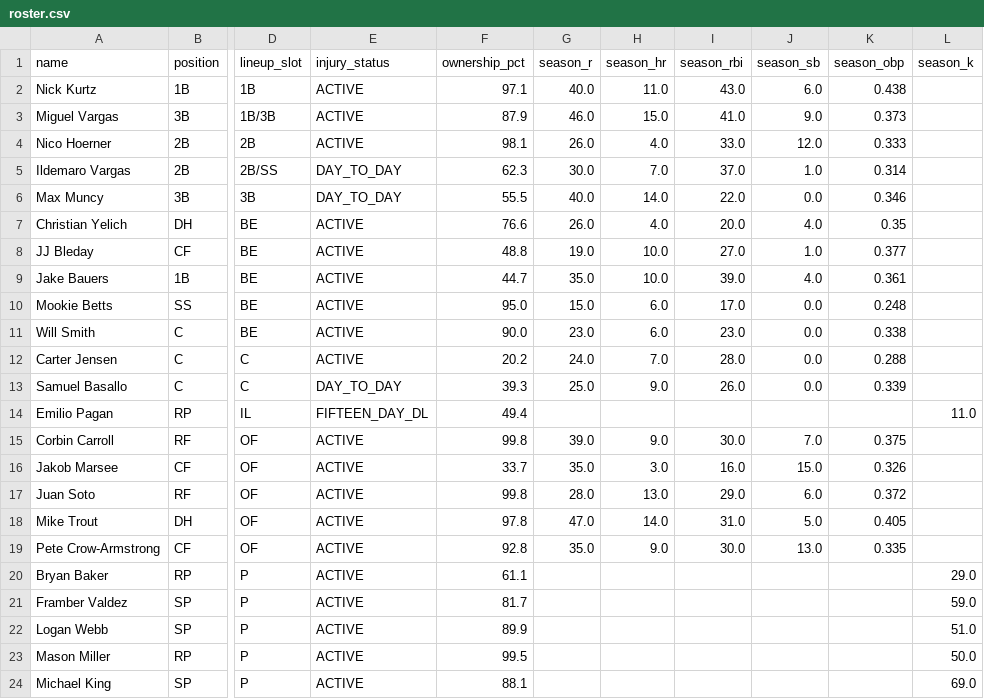
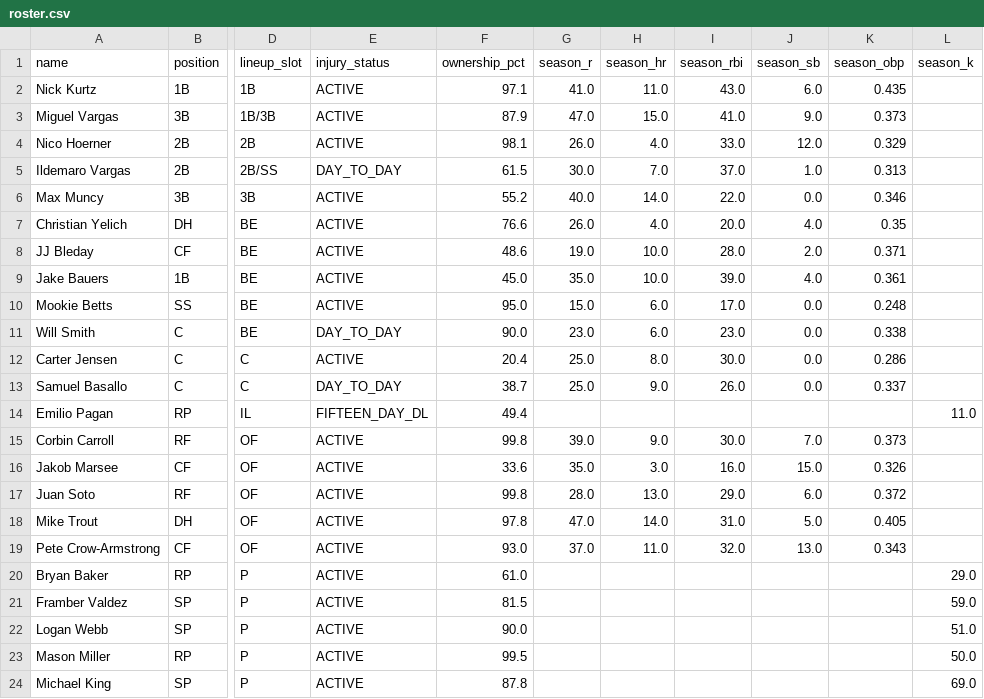
Before and after one commit to nickguarriello/pitch-slap, a CSV file: docs/data/roster.csv, drawn as a sheet; only a part is shown, gaps mark what is left out; the diff covers the shown part only; the diff names each change by its address in the sheet, - before the commit and + after, or states it on an @@ line.

```diff
--- a/docs/data/roster.csv
+++ b/docs/data/roster.csv
-G2 (season_r): 40.0
+G2 (season_r): 41.0
-K2 (season_obp): 0.438
+K2 (season_obp): 0.435
-G3 (season_r): 46.0
+G3 (season_r): 47.0
-K4 (season_obp): 0.333
+K4 (season_obp): 0.329
-F5 (ownership_pct): 62.3
+F5 (ownership_pct): 61.5
-K5 (season_obp): 0.314
+K5 (season_obp): 0.313
-E6 (injury_status): DAY_TO_DAY
+E6 (injury_status): ACTIVE
-F6 (ownership_pct): 55.5
+F6 (ownership_pct): 55.2
-F8 (ownership_pct): 48.8
+F8 (ownership_pct): 48.6
-I8 (season_rbi): 27.0
+I8 (season_rbi): 28.0
-J8 (season_sb): 1.0
+J8 (season_sb): 2.0
-K8 (season_obp): 0.377
+K8 (season_obp): 0.371
-F9 (ownership_pct): 44.7
+F9 (ownership_pct): 45.0
-E11 (injury_status): ACTIVE
+E11 (injury_status): DAY_TO_DAY
-F12 (ownership_pct): 20.2
+F12 (ownership_pct): 20.4
-G12 (season_r): 24.0
+G12 (season_r): 25.0
-H12 (season_hr): 7.0
+H12 (season_hr): 8.0
-I12 (season_rbi): 28.0
+I12 (season_rbi): 30.0
-K12 (season_obp): 0.288
+K12 (season_obp): 0.286
-F13 (ownership_pct): 39.3
+F13 (ownership_pct): 38.7
-K13 (season_obp): 0.339
+K13 (season_obp): 0.337
-K15 (season_obp): 0.375
+K15 (season_obp): 0.373
-F16 (ownership_pct): 33.7
+F16 (ownership_pct): 33.6
-F19 (ownership_pct): 92.8
+F19 (ownership_pct): 93.0
-G19 (season_r): 35.0
+G19 (season_r): 37.0
-H19 (season_hr): 9.0
+H19 (season_hr): 11.0
-I19 (season_rbi): 30.0
+I19 (season_rbi): 32.0
-K19 (season_obp): 0.335
+K19 (season_obp): 0.343
-F20 (ownership_pct): 61.1
+F20 (ownership_pct): 61.0
-F21 (ownership_pct): 81.7
+F21 (ownership_pct): 81.5
-F22 (ownership_pct): 89.9
+F22 (ownership_pct): 90.0
-F24 (ownership_pct): 88.1
+F24 (ownership_pct): 87.8
```
Also changed, not shown: 7 edited cells elsewhere in this file, docs/data/matchup.csv, 6 other files.
